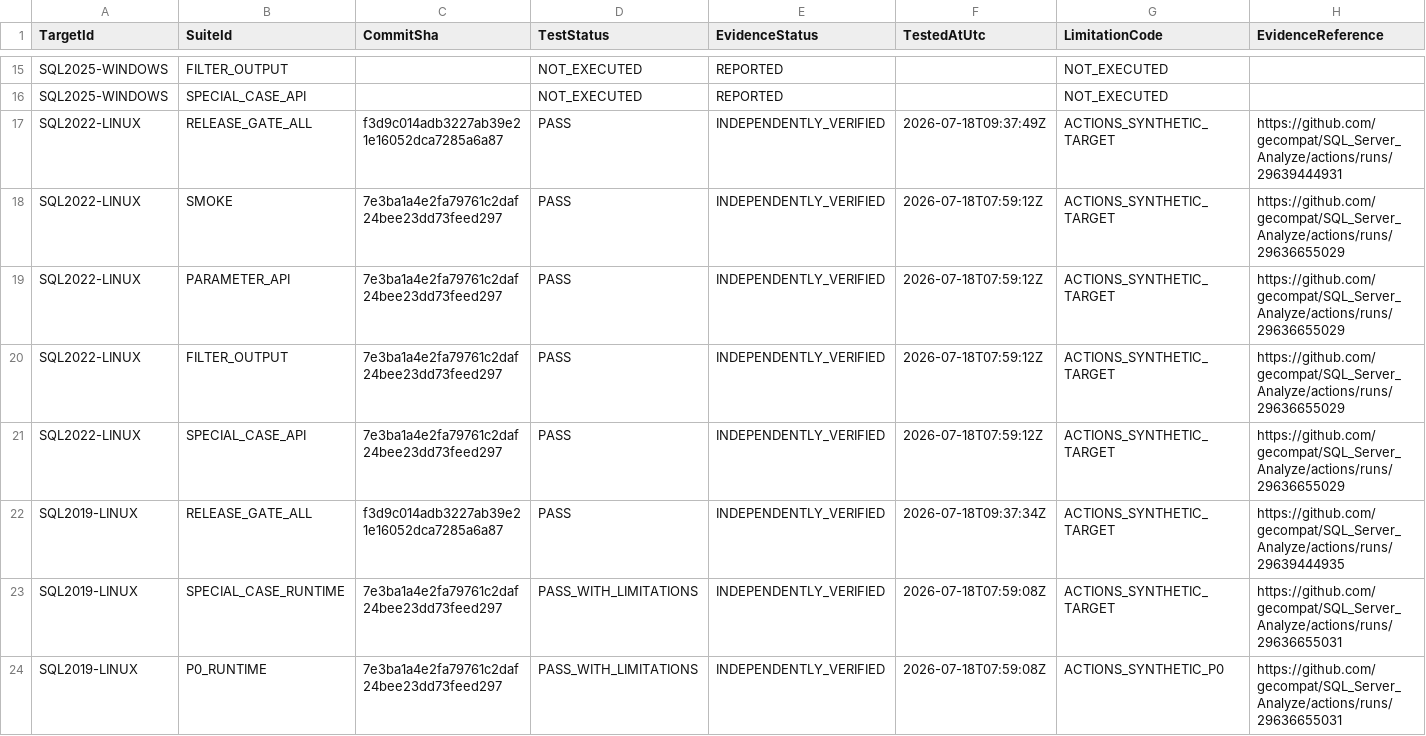
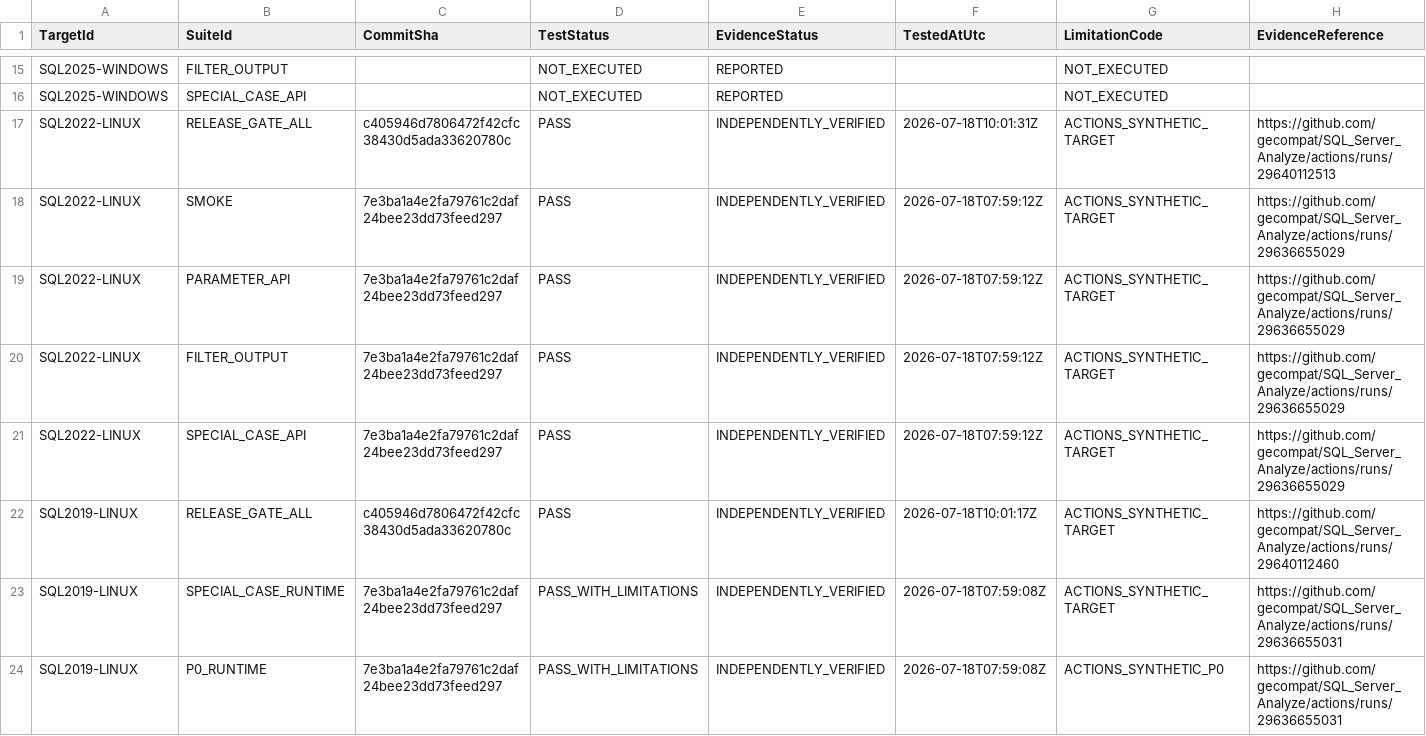
Before and after one commit to gecompat/SQL_Server_Analyze, a CSV file: Metadata/Quality/Release_Gate_Evidence.csv, drawn as a sheet; only a part is shown, gaps mark what is left out; the diff covers the shown part only.

Commit message:
docs: record P1 schema evidence

```diff
--- a/Metadata/Quality/Release_Gate_Evidence.csv
+++ b/Metadata/Quality/Release_Gate_Evidence.csv
@@ -16,3 +16,3 @@ SQL2025-WINDOWS,FILTER_OUTPUT,,NOT_EXECUTED,REPORTED,,NOT_EXECUTED,
 SQL2025-WINDOWS,SPECIAL_CASE_API,,NOT_EXECUTED,REPORTED,,NOT_EXECUTED,
-SQL2022-LINUX,RELEASE_GATE_ALL,f3d9c014adb3227ab39e21e16052dca7285a6a87,PASS,INDEPENDENTLY_VERIFIED,2026-07-18T09:37:49Z,ACTIONS_SYNTHETIC_TARGET,https://github.com/gecompat/SQL_Server_Analyze/actions/runs/29639444931
+SQL2022-LINUX,RELEASE_GATE_ALL,c405946d7806472f42cfc38430d5ada33620780c,PASS,INDEPENDENTLY_VERIFIED,2026-07-18T10:01:31Z,ACTIONS_SYNTHETIC_TARGET,https://github.com/gecompat/SQL_Server_Analyze/actions/runs/29640112513
 SQL2022-LINUX,SMOKE,7e3ba1a4e2fa79761c2daf24bee23dd73feed297,PASS,INDEPENDENTLY_VERIFIED,2026-07-18T07:59:12Z,ACTIONS_SYNTHETIC_TARGET,https://github.com/gecompat/SQL_Server_Analyze/actions/runs/29636655029
@@ -21,3 +21,3 @@ SQL2022-LINUX,FILTER_OUTPUT,7e3ba1a4e2fa79761c2daf24bee23dd73feed297,PASS,INDEPE
 SQL2022-LINUX,SPECIAL_CASE_API,7e3ba1a4e2fa79761c2daf24bee23dd73feed297,PASS,INDEPENDENTLY_VERIFIED,2026-07-18T07:59:12Z,ACTIONS_SYNTHETIC_TARGET,https://github.com/gecompat/SQL_Server_Analyze/actions/runs/29636655029
-SQL2019-LINUX,RELEASE_GATE_ALL,f3d9c014adb3227ab39e21e16052dca7285a6a87,PASS,INDEPENDENTLY_VERIFIED,2026-07-18T09:37:34Z,ACTIONS_SYNTHETIC_TARGET,https://github.com/gecompat/SQL_Server_Analyze/actions/runs/29639444935
+SQL2019-LINUX,RELEASE_GATE_ALL,c405946d7806472f42cfc38430d5ada33620780c,PASS,INDEPENDENTLY_VERIFIED,2026-07-18T10:01:17Z,ACTIONS_SYNTHETIC_TARGET,https://github.com/gecompat/SQL_Server_Analyze/actions/runs/29640112460
 SQL2019-LINUX,SPECIAL_CASE_RUNTIME,7e3ba1a4e2fa79761c2daf24bee23dd73feed297,PASS_WITH_LIMITATIONS,INDEPENDENTLY_VERIFIED,2026-07-18T07:59:08Z,ACTIONS_SYNTHETIC_TARGET,https://github.com/gecompat/SQL_Server_Analyze/actions/runs/29636655031
```
Also changed, not shown: 3 added rows and 3 edited cells elsewhere in this file, Metadata/Quality/Special_Case_Test_Cases.csv, Metadata/Quality/Test_Matrix.csv, 7 other files.
